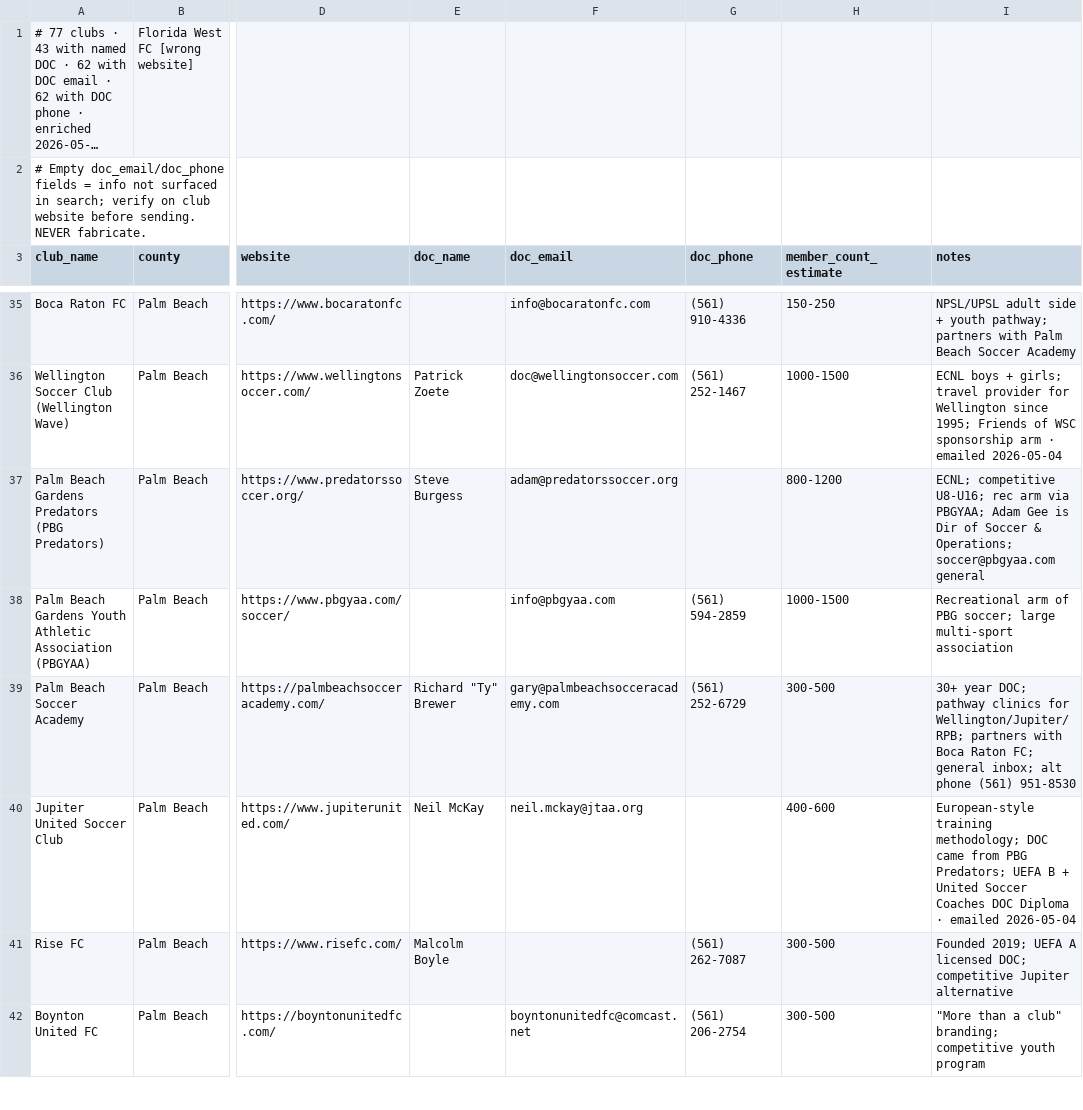
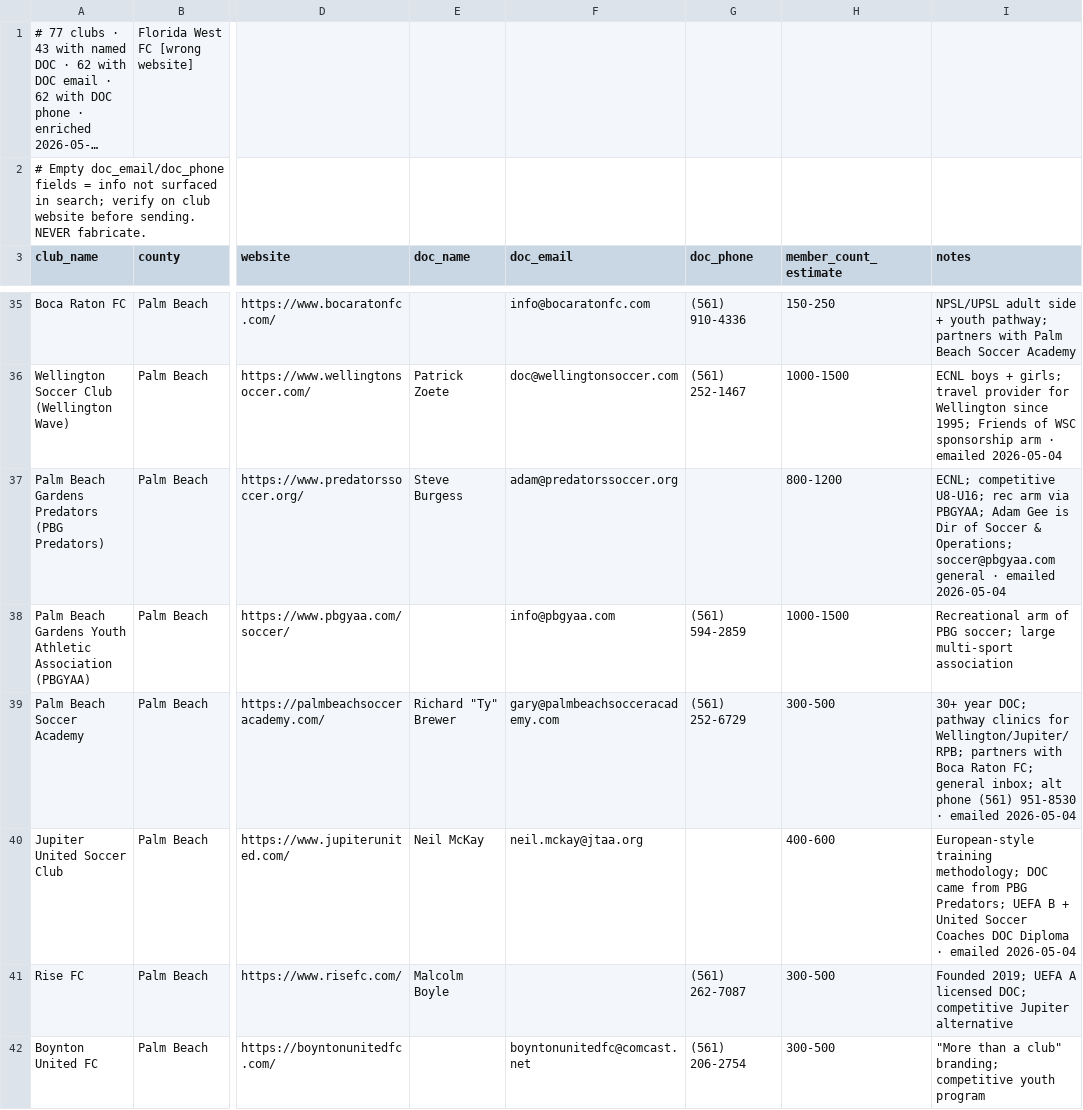
Before and after one commit to jozocanc/offpitchos, a CSV file: docs/outreach-targets.csv, drawn as a sheet; only a part is shown, gaps mark what is left out; long unchanged cells end in …; the diff covers the shown part only; the diff names each change by its address in the sheet, - before the commit and + after, or states it on an @@ line.

```diff
--- a/docs/outreach-targets.csv
+++ b/docs/outreach-targets.csv
-I37 (notes): …soccer@pbgyaa.com general
+I37 (notes): …soccer@pbgyaa.com general · emailed 2026-05-04
-I39 (notes): …(561) 951-8530
+I39 (notes): …(561) 951-8530 · emailed 2026-05-04
```
Also changed, not shown: 10 edited cells elsewhere in this file.
